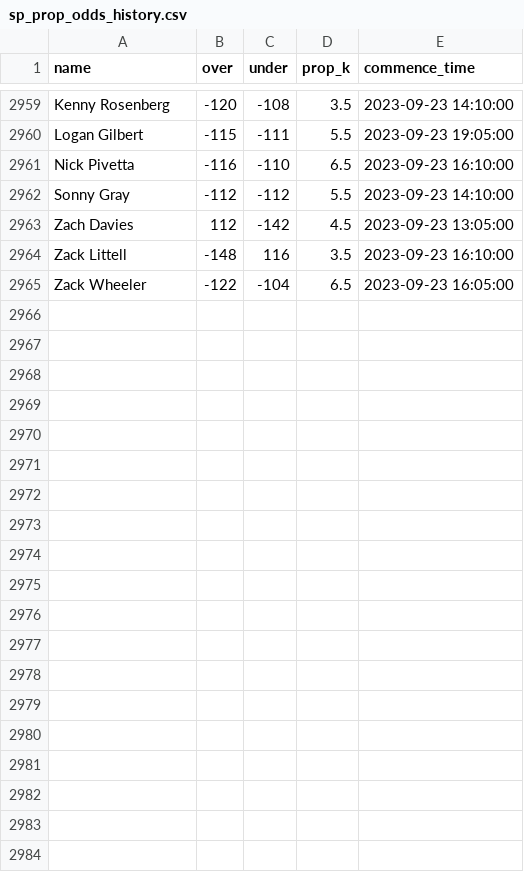
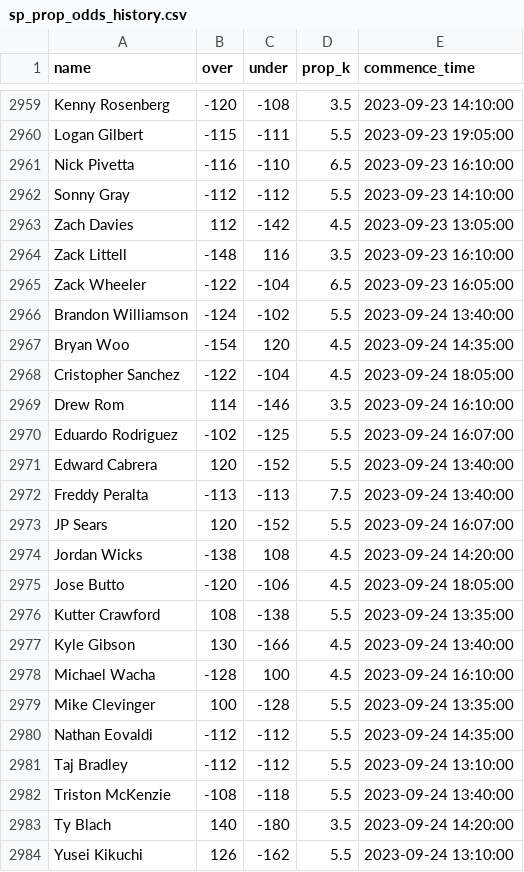
Before and after one commit to amaizehayes/sp-k-prediction-app, a CSV file: output/sp_prop_odds_history.csv, drawn as a sheet; only a part is shown, gaps mark what is left out.

```diff
--- a/output/sp_prop_odds_history.csv
+++ b/output/sp_prop_odds_history.csv
@@ -2965 +2965,20 @@ Zack Littell,-148,116,3.5,2023-09-23 16:10:00
 Zack Wheeler,-122,-104,6.5,2023-09-23 16:05:00
+Brandon Williamson,-124,-102,5.5,2023-09-24 13:40:00
+Bryan Woo,-154,120,4.5,2023-09-24 14:35:00
+Cristopher Sanchez,-122,-104,4.5,2023-09-24 18:05:00
+Drew Rom,114,-146,3.5,2023-09-24 16:10:00
+Eduardo Rodriguez,-102,-125,5.5,2023-09-24 16:07:00
+Edward Cabrera,120,-152,5.5,2023-09-24 13:40:00
+Freddy Peralta,-113,-113,7.5,2023-09-24 13:40:00
+JP Sears,120,-152,5.5,2023-09-24 16:07:00
+Jordan Wicks,-138,108,4.5,2023-09-24 14:20:00
+Jose Butto,-120,-106,4.5,2023-09-24 18:05:00
+Kutter Crawford,108,-138,5.5,2023-09-24 13:35:00
+Kyle Gibson,130,-166,4.5,2023-09-24 13:40:00
+Michael Wacha,-128,100,4.5,2023-09-24 16:10:00
+Mike Clevinger,100,-128,5.5,2023-09-24 13:35:00
+Nathan Eovaldi,-112,-112,5.5,2023-09-24 14:35:00
+Taj Bradley,-112,-112,5.5,2023-09-24 13:10:00
+Triston McKenzie,-108,-118,5.5,2023-09-24 13:40:00
+Ty Blach,140,-180,3.5,2023-09-24 14:20:00
+Yusei Kikuchi,126,-162,5.5,2023-09-24 13:10:00
```
Also changed, not shown: output/probable_starter_history.csv, output/spk_history.csv, 9 other files.
